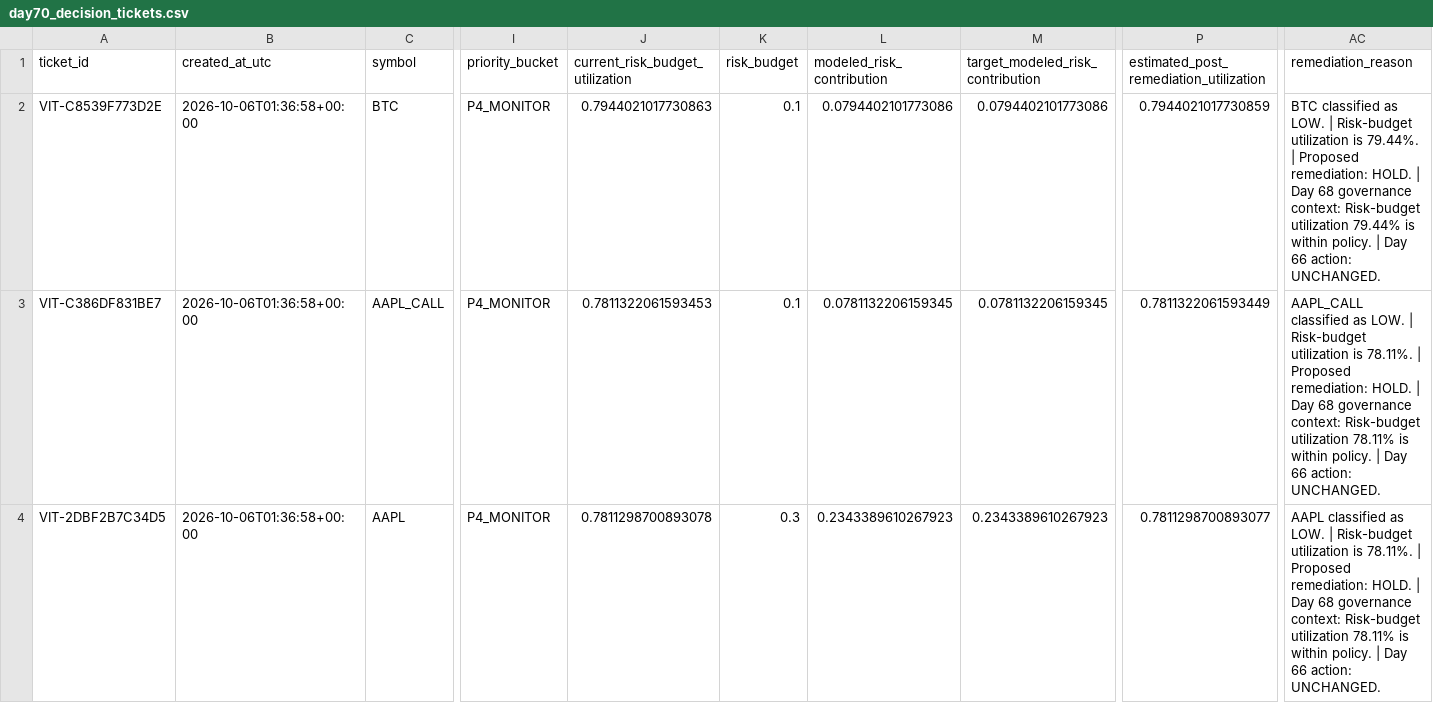
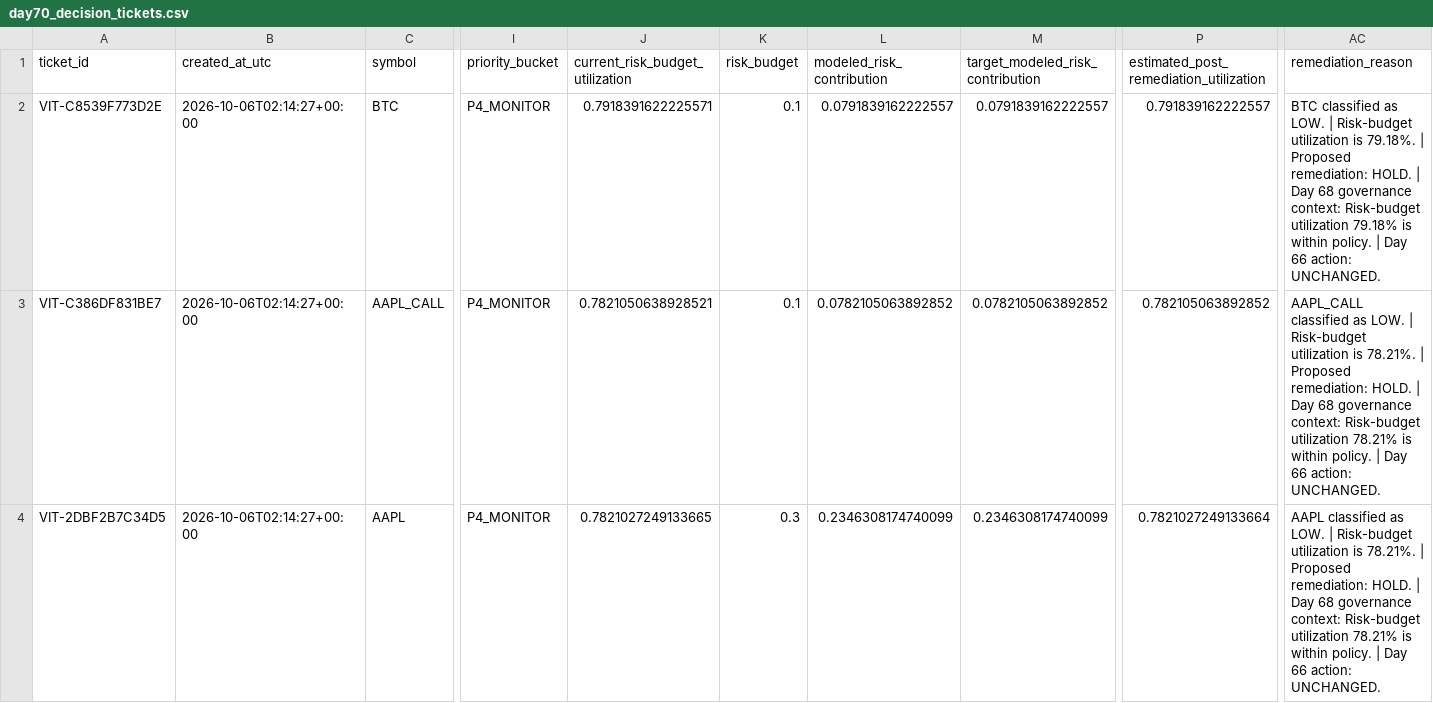
Before and after one commit to Agunp1/AI-Financial-Analyst, a CSV file: day70_decision_tickets.csv, drawn as a sheet; only a part is shown, gaps mark what is left out; the diff covers the shown part only; the diff names each change by its address in the sheet, - before the commit and + after, or states it on an @@ line.

```diff
--- a/day70_decision_tickets.csv
+++ b/day70_decision_tickets.csv
-B2:B4 (created_at_utc): 2026-10-06T01:36:58+00:00
+B2:B4 (created_at_utc): 2026-10-06T02:14:27+00:00
-J2 (current_risk_budget_utilization): 0.7944021017730863
+J2 (current_risk_budget_utilization): 0.7918391622225571
-L2 (modeled_risk_contribution): 0.0794402101773086
+L2 (modeled_risk_contribution): 0.0791839162222557
-M2 (target_modeled_risk_contribution): 0.0794402101773086
+M2 (target_modeled_risk_contribution): 0.0791839162222557
-P2: 0.7944021017730859
+P2: 0.791839162222557
-AC2 (remediation_reason): …utilization is 79.44%. | Proposed remediation: HOLD. | Day 68 governance context: Risk-budget utilization 79.44% is within…
+AC2 (remediation_reason): …utilization is 79.18%. | Proposed remediation: HOLD. | Day 68 governance context: Risk-budget utilization 79.18% is within…
-J3 (current_risk_budget_utilization): 0.7811322061593453
+J3 (current_risk_budget_utilization): 0.7821050638928521
-L3 (modeled_risk_contribution): 0.0781132206159345
+L3 (modeled_risk_contribution): 0.0782105063892852
-M3 (target_modeled_risk_contribution): 0.0781132206159345
+M3 (target_modeled_risk_contribution): 0.0782105063892852
-P3: 0.7811322061593449
+P3: 0.782105063892852
-AC3 (remediation_reason): …utilization is 78.11%. | Proposed remediation: HOLD. | Day 68 governance context: Risk-budget utilization 78.11% is within…
+AC3 (remediation_reason): …utilization is 78.21%. | Proposed remediation: HOLD. | Day 68 governance context: Risk-budget utilization 78.21% is within…
-J4 (current_risk_budget_utilization): 0.7811298700893078
+J4 (current_risk_budget_utilization): 0.7821027249133665
-L4 (modeled_risk_contribution): 0.2343389610267923
+L4 (modeled_risk_contribution): 0.2346308174740099
-M4 (target_modeled_risk_contribution): 0.2343389610267923
+M4 (target_modeled_risk_contribution): 0.2346308174740099
-P4: 0.7811298700893077
+P4: 0.7821027249133664
-AC4 (remediation_reason): …utilization is 78.11%. | Proposed remediation: HOLD. | Day 68 governance context: Risk-budget utilization 78.11% is within…
+AC4 (remediation_reason): …utilization is 78.21%. | Proposed remediation: HOLD. | Day 68 governance context: Risk-budget utilization 78.21% is within…
```
Also changed, not shown: 36 edited cells elsewhere in this file, day75_market_snapshot.csv, day76c_asset_analytics.csv, 20 other files.
